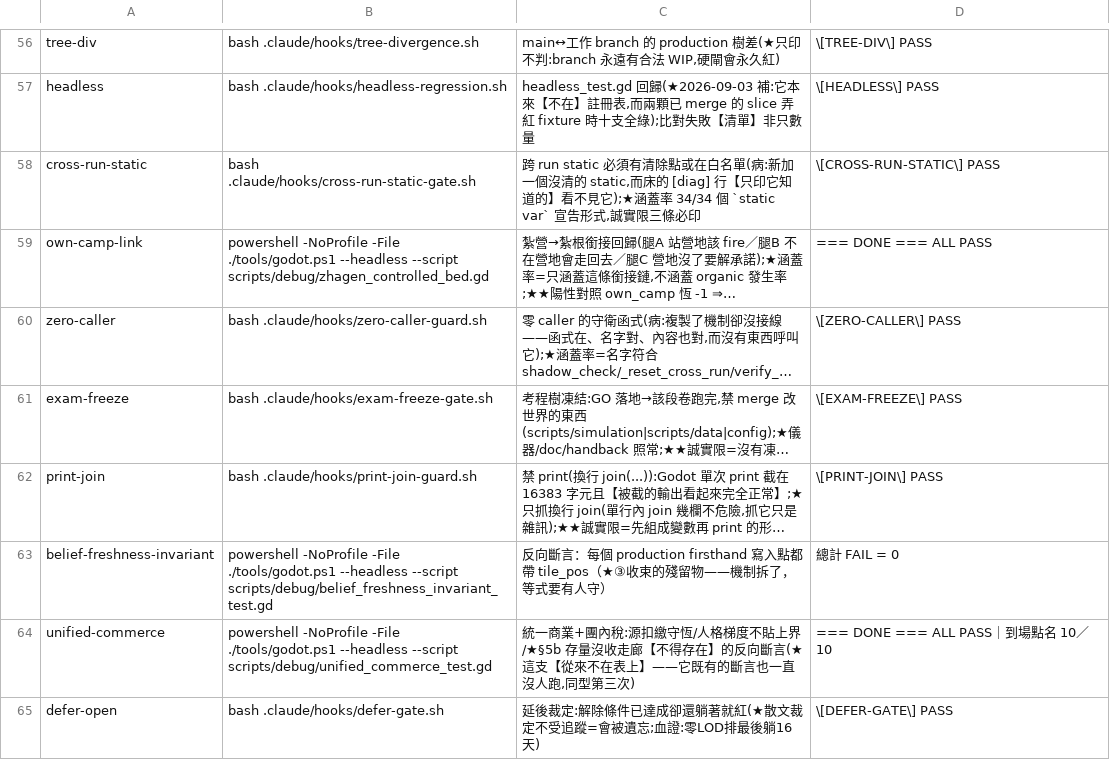
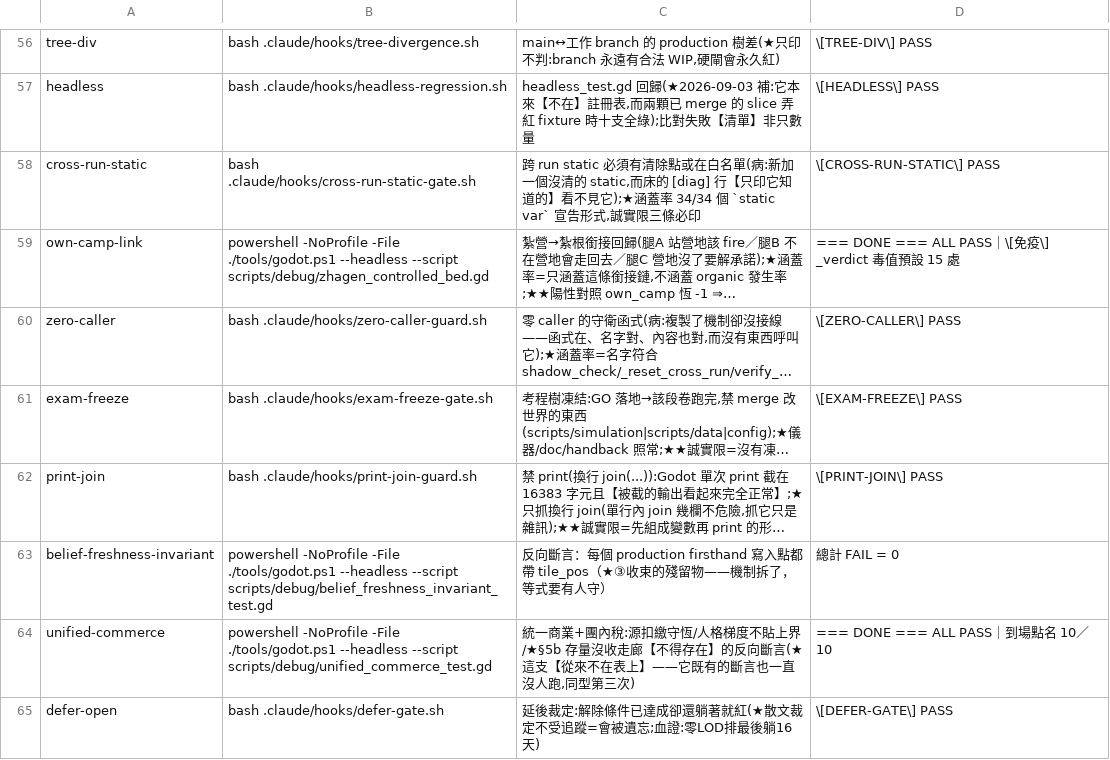
Before and after one commit to ivanlin630/demo, a TSV file: docs/process/merge-gates.tsv, drawn as a sheet; only a part is shown, gaps mark what is left out; long unchanged cells end in …; the diff names each change by its address in the sheet, - before the commit and + after, or states it on an @@ line.

```diff
--- a/docs/process/merge-gates.tsv
+++ b/docs/process/merge-gates.tsv
-D59: === DONE === ALL PASS
+D59: === DONE === ALL PASS｜\[免疫\] _verdict 毒值預設 15 處
```
Also changed, not shown: 2 other files.
